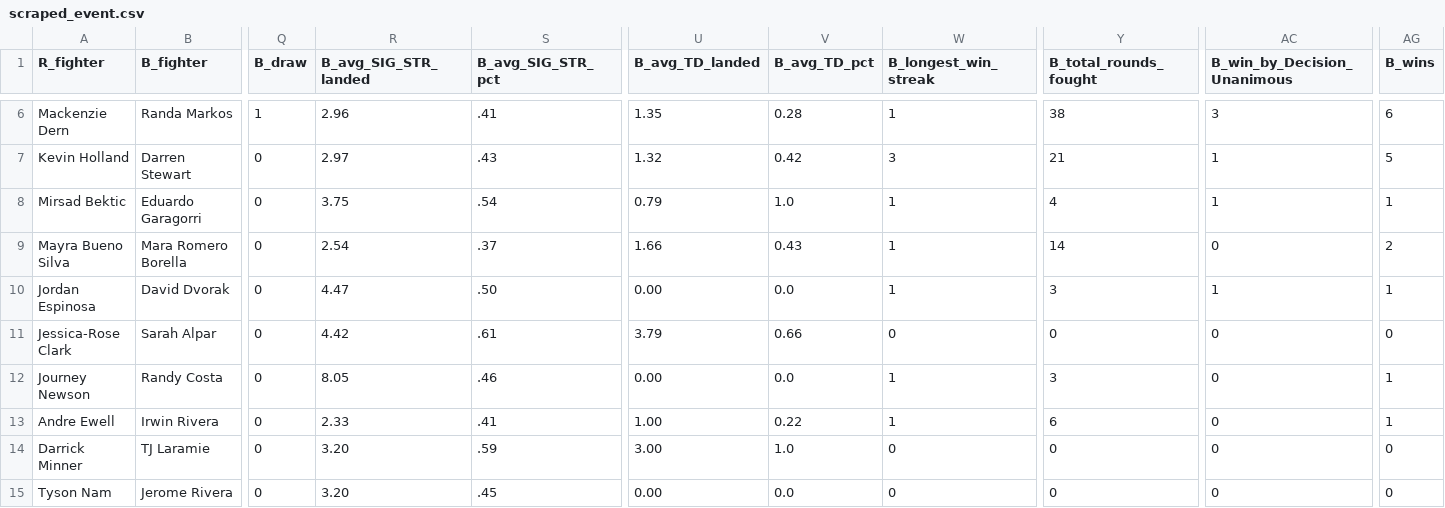
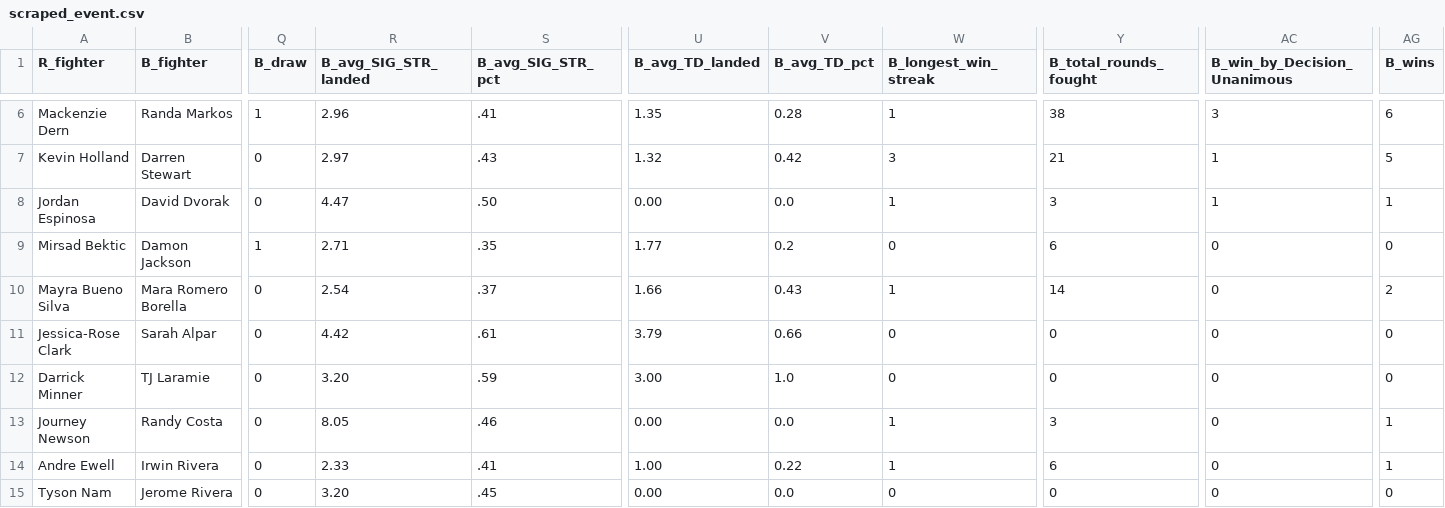
Before and after one commit to shortlikeafox/tiger-millionaire, a CSV file: event_scraper/scraped_event.csv, drawn as a sheet; only a part is shown, gaps mark what is left out; addresses are those after the commit; the diff covers the shown part only; the diff names each change by its address in the sheet, - before the commit and + after, or states it on an @@ line.

```diff
--- a/event_scraper/scraped_event.csv
+++ b/event_scraper/scraped_event.csv
@@ row 10 moved to row 8: Jordan Espinosa @@
-B9 (B_fighter): Eduardo Garagorri
+B9 (B_fighter): Damon Jackson
-Q9 (B_draw): 0
+Q9 (B_draw): 1
-R9 (B_avg_SIG_STR_landed): 3.75
+R9 (B_avg_SIG_STR_landed): 2.71
-S9 (B_avg_SIG_STR_pct): .54
+S9 (B_avg_SIG_STR_pct): .35
-U9 (B_avg_TD_landed): 0.79
+U9 (B_avg_TD_landed): 1.77
-V9 (B_avg_TD_pct): 1.0
+V9 (B_avg_TD_pct): 0.2
-W9 (B_longest_win_streak): 1
+W9 (B_longest_win_streak): 0
-Y9 (B_total_rounds_fought): 4
+Y9 (B_total_rounds_fought): 6
-AC9 (B_win_by_Decision_Unanimous): 1
+AC9 (B_win_by_Decision_Unanimous): 0
-AG9 (B_wins): 1
+AG9 (B_wins): 0
@@ row 14 moved to row 12: Darrick Minner @@
```
Also changed, not shown: 12 edited cells elsewhere in this file, automated_model_creation/models.csv, competition_dummies/task-dummy.csv, 32 other files.
